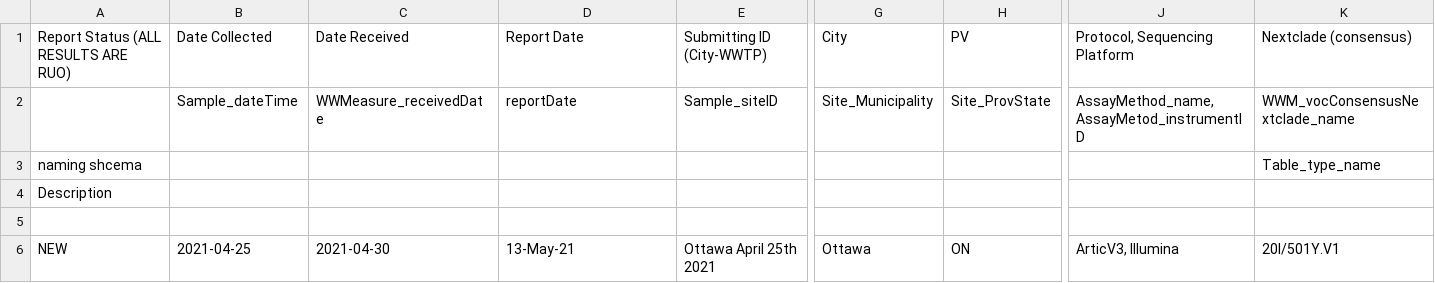
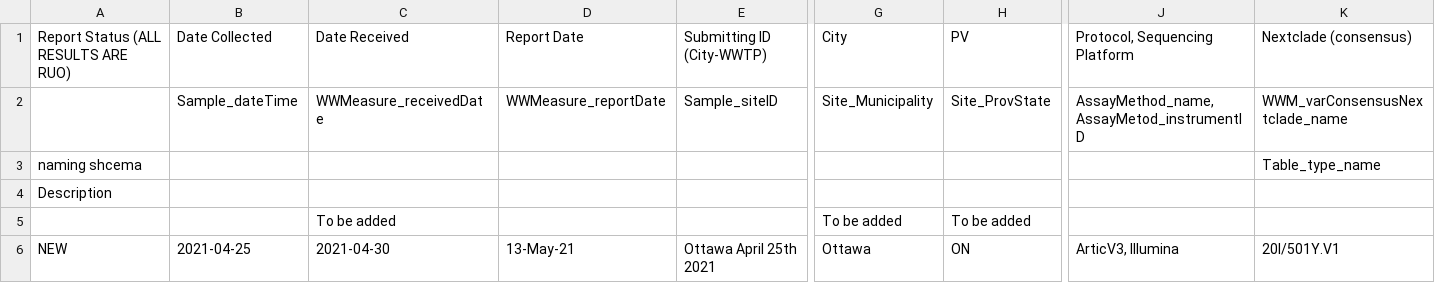
Before and after one commit to Big-Life-Lab/PHES-ODM, a CSV file: site/SEQ_Ottawa_DetSeqResults_13MAy21.csv, drawn as a sheet; only a part is shown, gaps mark what is left out; rows hold the shown columns only; the diff names each change by its address in the sheet, - before the commit and + after, or states it on an @@ line.

Commit message:
Added tables to WWmeasure variables

```diff
--- a/site/SEQ_Ottawa_DetSeqResults_13MAy21.csv
+++ b/site/SEQ_Ottawa_DetSeqResults_13MAy21.csv
-D2: reportDate
+D2: WWMeasure_reportDate
-K2: WWM_vocConsensusNextclade_name
+K2: WWM_varConsensusNextclade_name
-row 5: (empty)
+row 5:  |  | To be added |  |  | To be added | To be added
```
